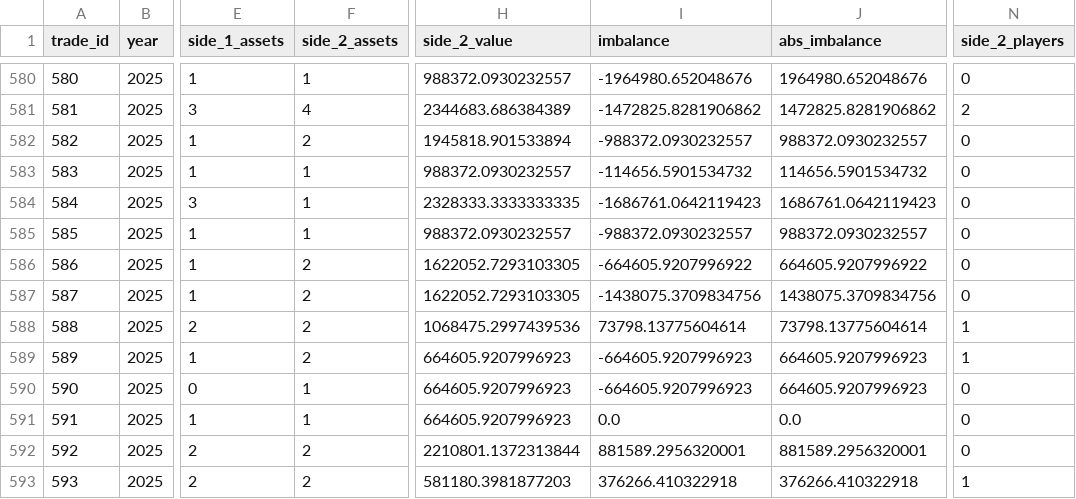
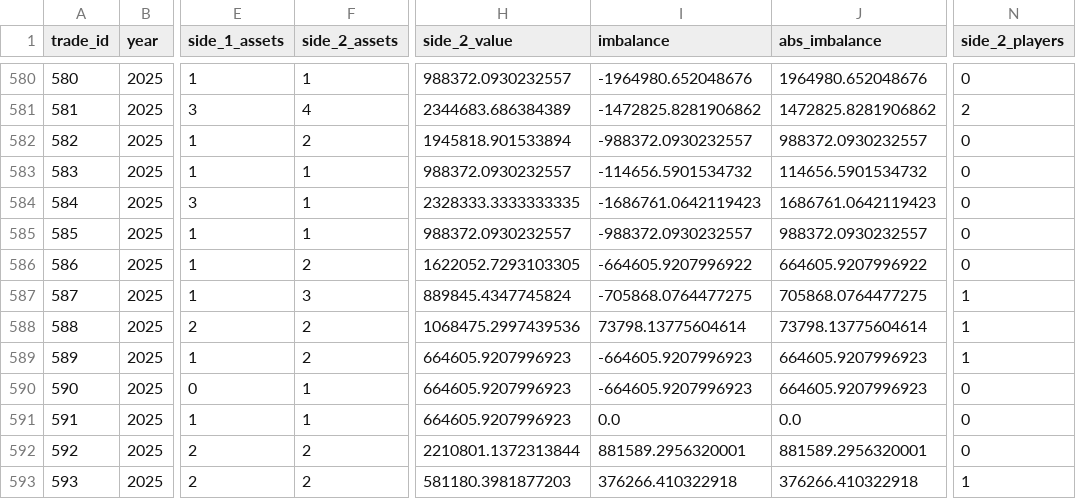
Before and after one commit to spencermt000/nhl-darko, a CSV file: contracts/trade_evaluations.csv, drawn as a sheet; only a part is shown, gaps mark what is left out; the diff covers the shown part only; the diff names each change by its address in the sheet, - before the commit and + after, or states it on an @@ line.

```diff
--- a/contracts/trade_evaluations.csv
+++ b/contracts/trade_evaluations.csv
-F587 (side_2_assets): 2
+F587 (side_2_assets): 3
-H587 (side_2_value): 1622052.7293103305
+H587 (side_2_value): 889845.4347745824
-I587 (imbalance): -1438075.3709834756
+I587 (imbalance): -705868.0764477275
-J587 (abs_imbalance): 1438075.3709834756
+J587 (abs_imbalance): 705868.0764477275
-N587 (side_2_players): 0
+N587 (side_2_players): 1
```
Also changed, not shown: 25 edited cells elsewhere in this file, output/v2_goalie_war.csv, output/v2_rapm_results.csv, 4 other files.
